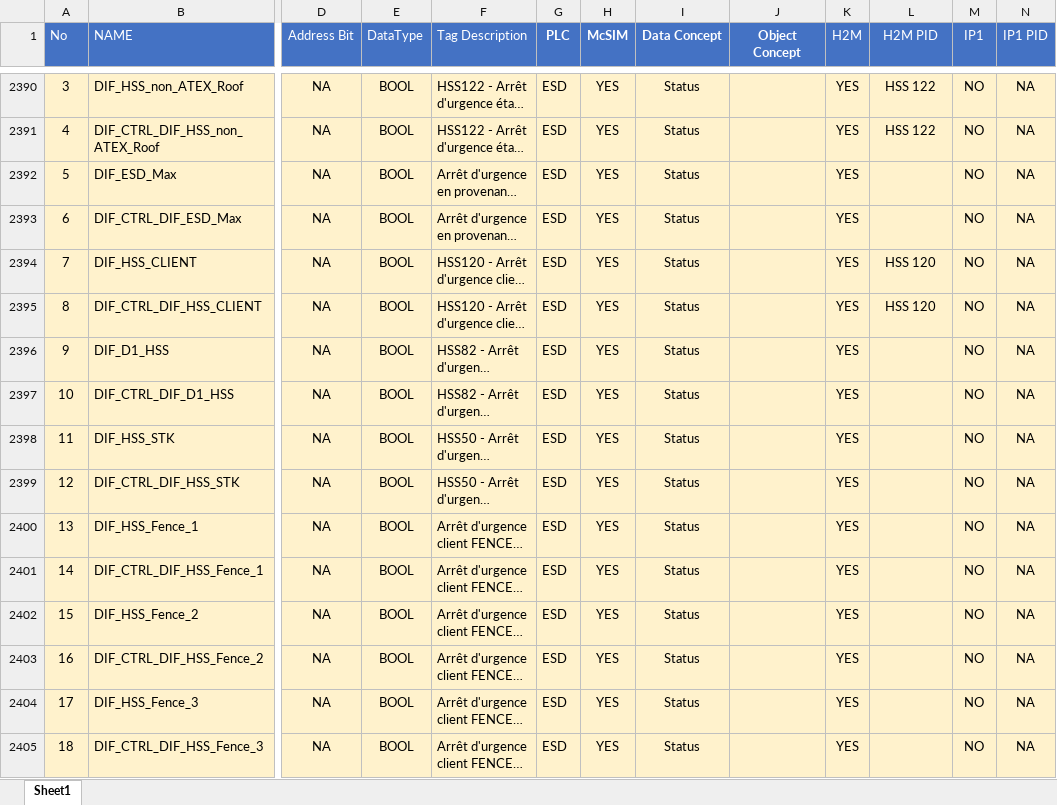
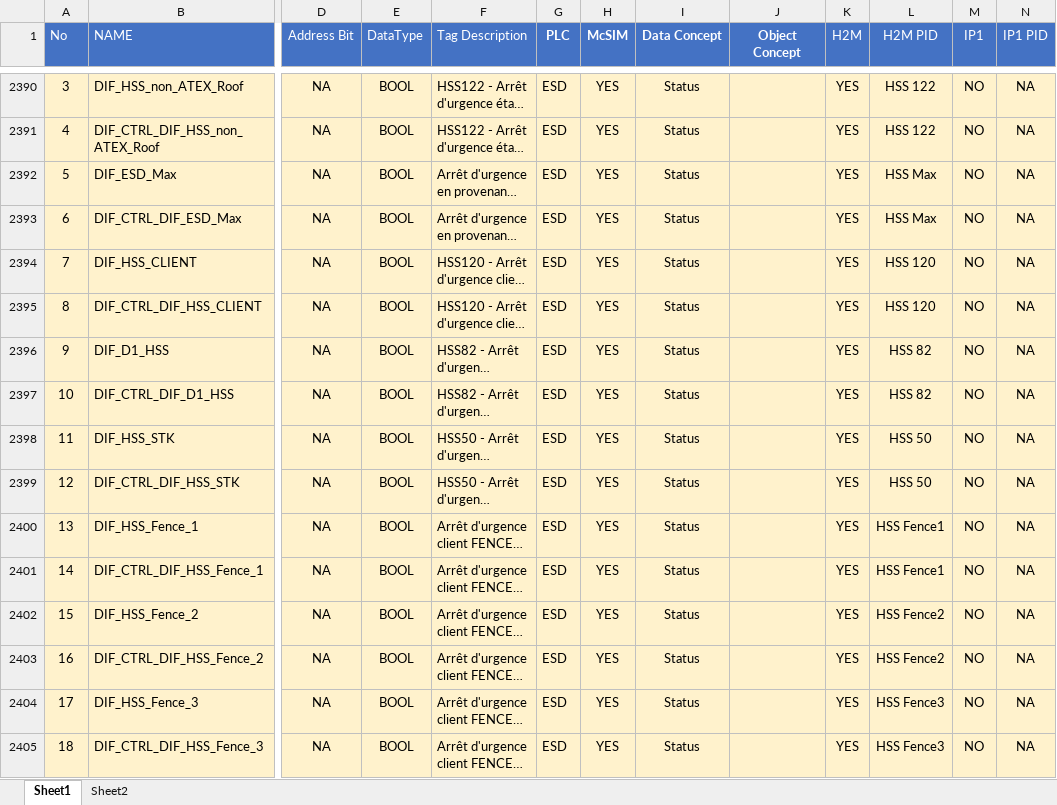
Before and after one commit to McPhy/McSim, an Excel workbook: MCSIM APP Database.xlsx, sheet Sheet1, drawn as a sheet; only a part is shown, gaps mark what is left out; long unchanged cells end in …; values as stored, in another font and other column widths than the file's, no borders; the diff covers the shown part only; the diff names each change by its address in the sheet, - before the commit and + after, or states it on an @@ line.

```diff
--- a/MCSIM APP Database.xlsx (sheet Sheet1)
+++ b/MCSIM APP Database.xlsx (sheet Sheet1)
+sheet tab: Sheet2
-L2392:L2393 (H2M PID): (empty)
+L2392:L2393 (H2M PID): HSS Max
-L2396:L2397 (H2M PID): (empty)
+L2396:L2397 (H2M PID): HSS 82
-L2398:L2399 (H2M PID): (empty)
+L2398:L2399 (H2M PID): HSS 50
-L2400:L2401 (H2M PID): (empty)
+L2400:L2401 (H2M PID): HSS Fence1
-L2402:L2403 (H2M PID): (empty)
+L2402:L2403 (H2M PID): HSS Fence2
-L2404:L2405 (H2M PID): (empty)
+L2404:L2405 (H2M PID): HSS Fence3
```
Also changed, not shown: 48 added rows and 57 edited cells elsewhere in this sheet.
